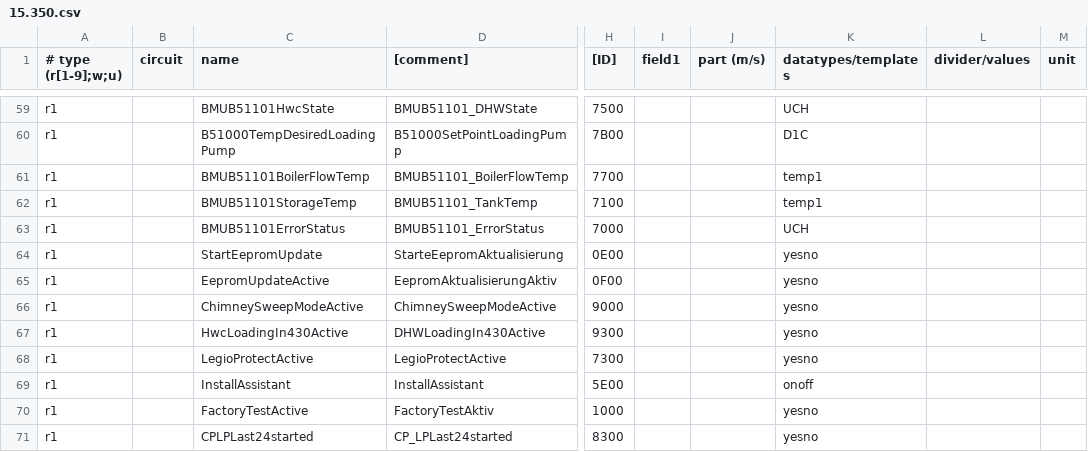
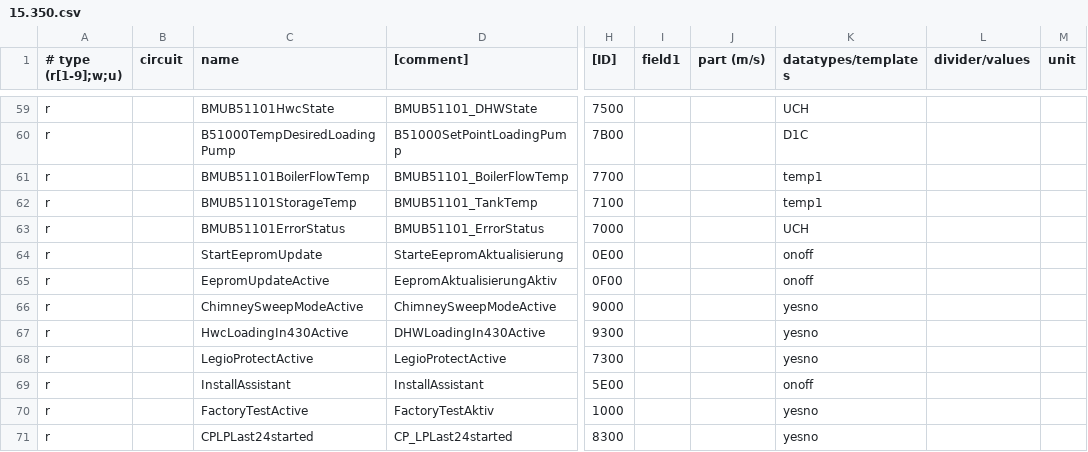
Before and after one commit to davefx/ebusd-configuration, a CSV file: ebusd-2.1.x/en/vaillant/15.350.csv, drawn as a sheet; only a part is shown, gaps mark what is left out; the diff covers the shown part only; the diff names each change by its address in the sheet, - before the commit and + after, or states it on an @@ line.

```diff
--- a/ebusd-2.1.x/en/vaillant/15.350.csv
+++ b/ebusd-2.1.x/en/vaillant/15.350.csv
-A59:A71 (# type (r[1-9];w;u)): r1
+A59:A71 (# type (r[1-9];w;u)): r
-K64:K65 (datatypes/templates): yesno
+K64:K65 (datatypes/templates): onoff
```
Also changed, not shown: 2 added rows and 38 edited cells elsewhere in this file, 1 other file.
